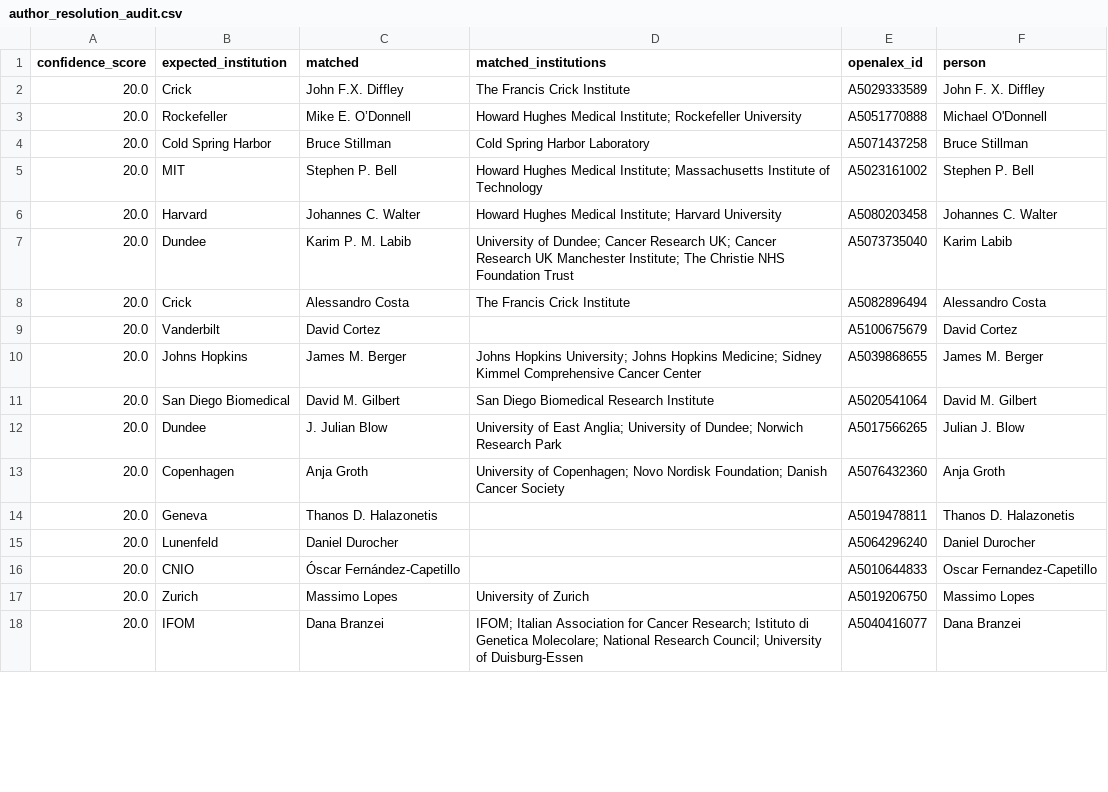
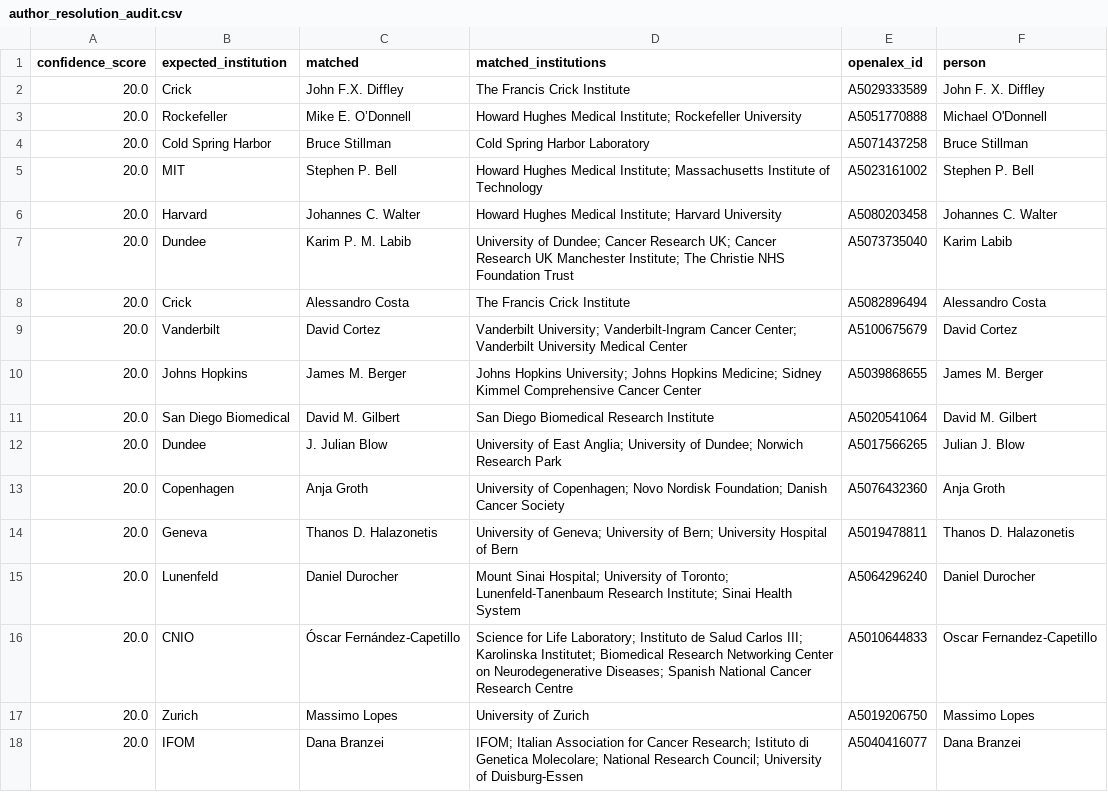
Before and after one commit to saurabhtauke/DNA_replication_community_atlas, a CSV file: outputs/author_resolution_audit.csv, drawn as a sheet; only a part is shown; the diff covers the shown part only.

```diff
--- a/outputs/author_resolution_audit.csv
+++ b/outputs/author_resolution_audit.csv
@@ -8,3 +8,3 @@ confidence_score,expected_institution,matched,matched_institutions,openalex_id,p
 20.0,Crick,Alessandro Costa,The Francis Crick Institute,A5082896494,Alessandro Costa
-20.0,Vanderbilt,David Cortez,,A5100675679,David Cortez
+20.0,Vanderbilt,David Cortez,Vanderbilt University; Vanderbilt-Ingram Cancer Center; Vanderbilt University Medical Center,A5100675679,David Cortez
 20.0,Johns Hopkins,James M. Berger,Johns Hopkins University; Johns Hopkins Medicine; Sidney Kimmel Comprehensive Cancer Center,A5039868655,James M. Berger
@@ -13,5 +13,5 @@ confidence_score,expected_institution,matched,matched_institutions,openalex_id,p
 20.0,Copenhagen,Anja Groth,University of Copenhagen; Novo Nordisk Foundation; Danish Cancer Society,A5076432360,Anja Groth
-20.0,Geneva,Thanos D. Halazonetis,,A5019478811,Thanos D. Halazonetis
-20.0,Lunenfeld,Daniel Durocher,,A5064296240,Daniel Durocher
-20.0,CNIO,Óscar Fernández-Capetillo,,A5010644833,Oscar Fernandez-Capetillo
+20.0,Geneva,Thanos D. Halazonetis,University of Geneva; University of Bern; University Hospital of Bern,A5019478811,Thanos D. Halazonetis
+20.0,Lunenfeld,Daniel Durocher,Mount Sinai Hospital; University of Toronto; Lunenfeld-Tanenbaum Research Institute; Sinai Health System,A5064296240,Daniel Durocher
+20.0,CNIO,Óscar Fernández-Capetillo,Science for Life Laboratory; Instituto de Salud Carlos III; Karolinska Institutet; Biomedical Research Networking Center on Neurodegenerative Diseases; Spanish National Cancer Research Centre,A5010644833,Oscar Fernandez-Capetillo
 20.0,Zurich,Massimo Lopes,University of Zurich,A5019206750,Massimo Lopes
```
Also changed, not shown: 15 edited cells elsewhere in this file, outputs/dna_replication_researchers.csv, outputs/replication_network_edges.csv, 9 other files.
